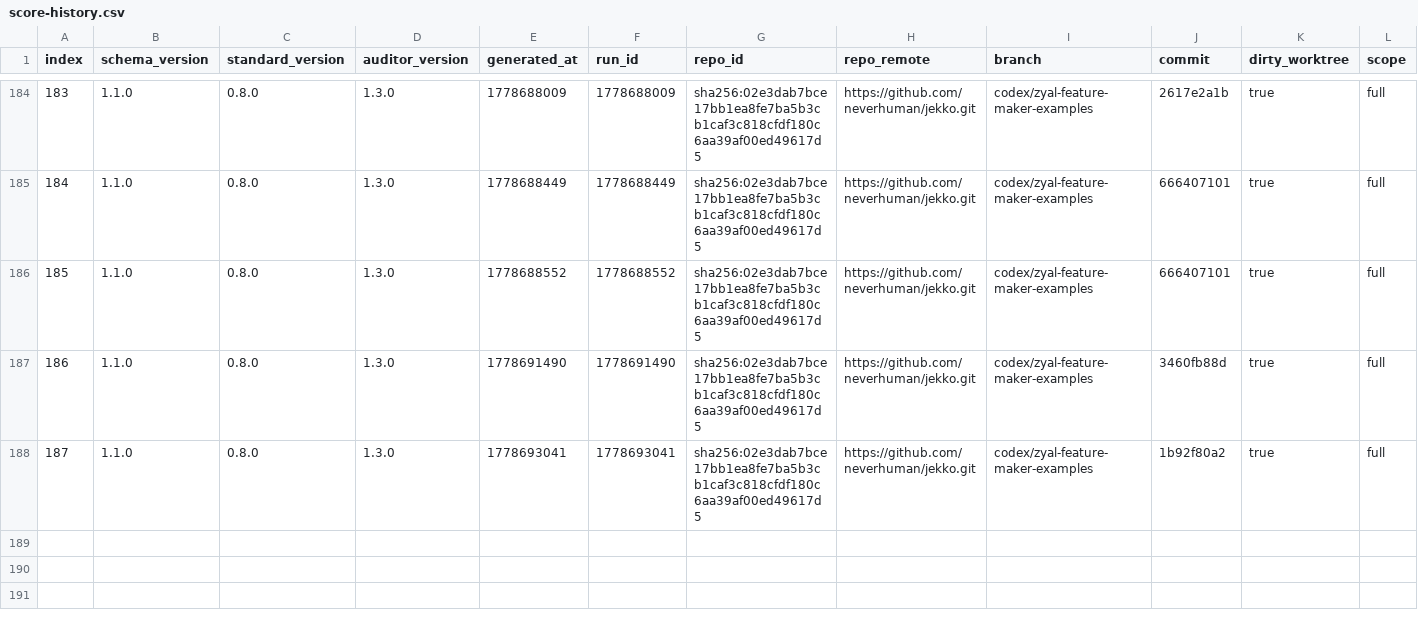
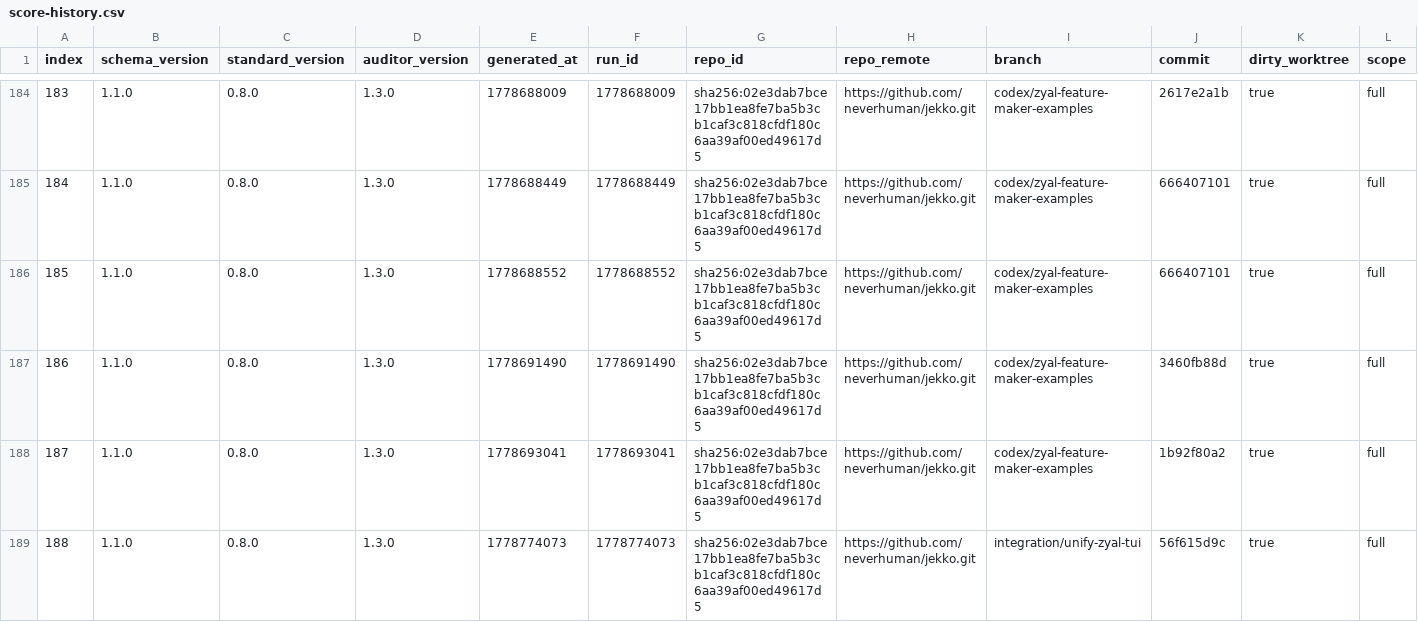
Before and after one commit to ARYA-Labs-PBC/jekko, a CSV file: agent/score-history.csv, drawn as a sheet; only a part is shown, gaps mark what is left out; rows hold the shown columns only; the diff names each change by its address in the sheet, - before the commit and + after, or states it on an @@ line.

```diff
--- a/agent/score-history.csv
+++ b/agent/score-history.csv
+row 189: 188 | 1.1.0 | 0.8.0 | 1.3.0 | 1778774073 | 1778774073 | sha256:02e3dab7bce17bb1ea8fe7ba5b3cb1caf3c818cfdf180c6aa39af00ed49617d5 | https://github.com/neverhuman/jekko.git | integration/unify-zyal-tui | 56f615d9c | true | full
```
Also changed, not shown: 5 other files.
